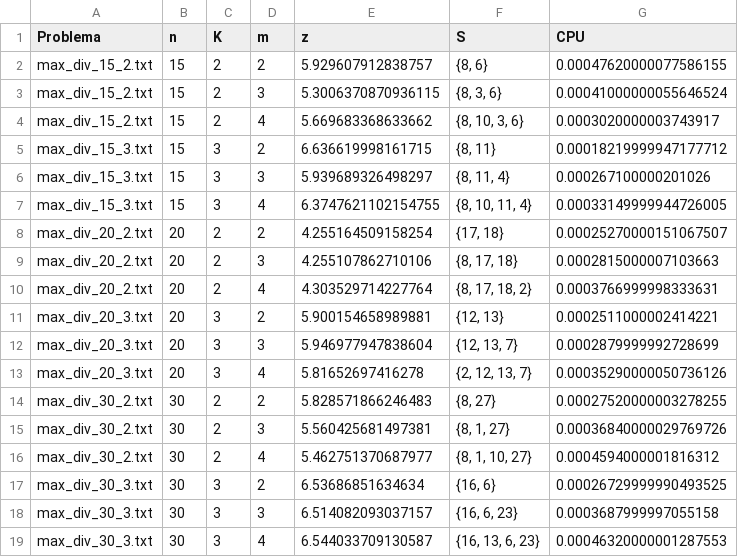
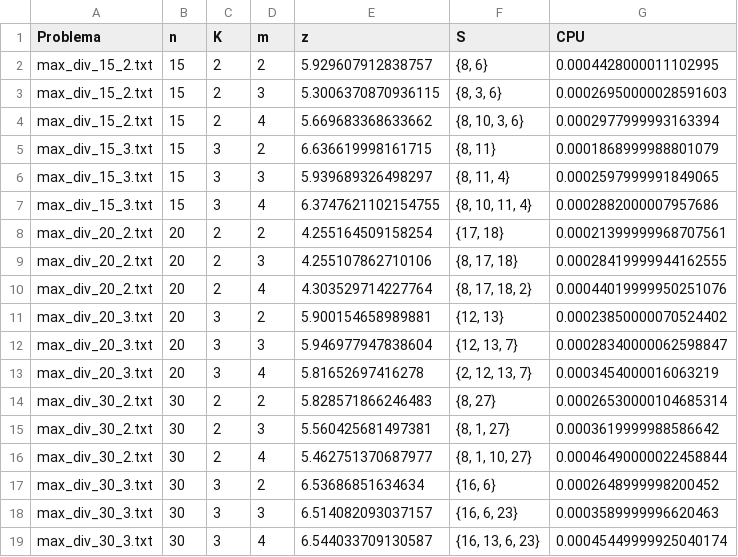
Before and after one commit to cracksuxer/DAA-08, a CSV file: resultados/constructiva.csv, drawn as a sheet.

```diff
--- a/resultados/constructiva.csv
+++ b/resultados/constructiva.csv
@@ -1,19 +1,19 @@
 Problema,n,K,m,z,S,CPU
-max_div_15_2.txt,15,2,2,5.929607912838757,"{8, 6}",0.00047620000077586155
-max_div_15_2.txt,15,2,3,5.3006370870936115,"{8, 3, 6}",0.00041000000055646524
-max_div_15_2.txt,15,2,4,5.669683368633662,"{8, 10, 3, 6}",0.0003020000003743917
-max_div_15_3.txt,15,3,2,6.636619998161715,"{8, 11}",0.00018219999947177712
-max_div_15_3.txt,15,3,3,5.939689326498297,"{8, 11, 4}",0.000267100000201026
-max_div_15_3.txt,15,3,4,6.3747621102154755,"{8, 10, 11, 4}",0.00033149999944726005
-max_div_20_2.txt,20,2,2,4.255164509158254,"{17, 18}",0.00025270000151067507
-max_div_20_2.txt,20,2,3,4.255107862710106,"{8, 17, 18}",0.0002815000007103663
-max_div_20_2.txt,20,2,4,4.303529714227764,"{8, 17, 18, 2}",0.0003766999998333631
-max_div_20_3.txt,20,3,2,5.900154658989881,"{12, 13}",0.0002511000002414221
-max_div_20_3.txt,20,3,3,5.946977947838604,"{12, 13, 7}",0.0002879999992728699
-max_div_20_3.txt,20,3,4,5.81652697416278,"{2, 12, 13, 7}",0.00035290000050736126
-max_div_30_2.txt,30,2,2,5.828571866246483,"{8, 27}",0.00027520000003278255
-max_div_30_2.txt,30,2,3,5.560425681497381,"{8, 1, 27}",0.00036840000029769726
-max_div_30_2.txt,30,2,4,5.462751370687977,"{8, 1, 10, 27}",0.0004594000001816312
-max_div_30_3.txt,30,3,2,6.53686851634634,"{16, 6}",0.00026729999990493525
-max_div_30_3.txt,30,3,3,6.514082093037157,"{16, 6, 23}",0.0003687999997055158
-max_div_30_3.txt,30,3,4,6.544033709130587,"{16, 13, 6, 23}",0.00046320000001287553
+max_div_15_2.txt,15,2,2,5.929607912838757,"{8, 6}",0.0004428000011102995
+max_div_15_2.txt,15,2,3,5.3006370870936115,"{8, 3, 6}",0.00026950000028591603
+max_div_15_2.txt,15,2,4,5.669683368633662,"{8, 10, 3, 6}",0.0002977999993163394
+max_div_15_3.txt,15,3,2,6.636619998161715,"{8, 11}",0.0001868999988801079
+max_div_15_3.txt,15,3,3,5.939689326498297,"{8, 11, 4}",0.0002597999991849065
+max_div_15_3.txt,15,3,4,6.3747621102154755,"{8, 10, 11, 4}",0.0002882000007957686
+max_div_20_2.txt,20,2,2,4.255164509158254,"{17, 18}",0.00021399999968707561
+max_div_20_2.txt,20,2,3,4.255107862710106,"{8, 17, 18}",0.00028419999944162555
+max_div_20_2.txt,20,2,4,4.303529714227764,"{8, 17, 18, 2}",0.00044019999950251076
+max_div_20_3.txt,20,3,2,5.900154658989881,"{12, 13}",0.00023850000070524402
+max_div_20_3.txt,20,3,3,5.946977947838604,"{12, 13, 7}",0.00028340000062598847
+max_div_20_3.txt,20,3,4,5.81652697416278,"{2, 12, 13, 7}",0.0003454000016063219
+max_div_30_2.txt,30,2,2,5.828571866246483,"{8, 27}",0.00026530000104685314
+max_div_30_2.txt,30,2,3,5.560425681497381,"{8, 1, 27}",0.0003619999988586642
+max_div_30_2.txt,30,2,4,5.462751370687977,"{8, 1, 10, 27}",0.00046490000022458844
+max_div_30_3.txt,30,3,2,6.53686851634634,"{16, 6}",0.0002648999998200452
+max_div_30_3.txt,30,3,3,6.514082093037157,"{16, 6, 23}",0.0003589999996620463
+max_div_30_3.txt,30,3,4,6.544033709130587,"{16, 13, 6, 23}",0.00045449999925040174
```
Also changed, not shown: resultados/grasp.csv, 1 other file.
